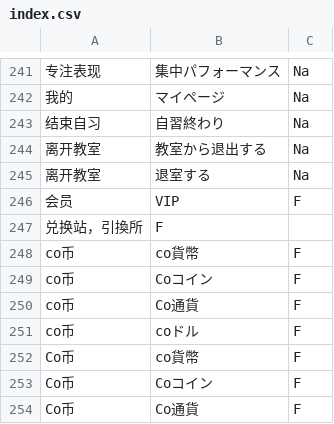
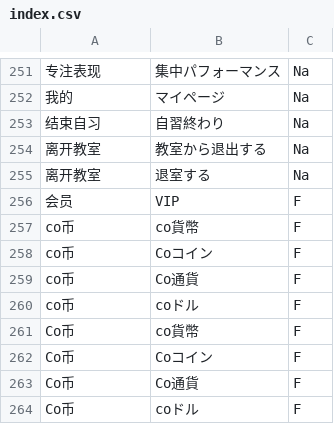
Before and after one commit to cliulang/intl-text, a CSV file: index.csv, drawn as a sheet; only a part is shown, gaps mark what is left out; the shorter side is filled out with more unchanged rows; removed rows and columns are numbered as before the commit, all else as after; the diff covers the shown part only; the diff names each change by its address in the sheet, - before the commit and + after, or states it on an @@ line.

```diff
--- a/index.csv
+++ b/index.csv
-row 247: 兑换站，引換所 | F
```
Also changed, not shown: 10 added rows elsewhere in this file, 1 other file.
